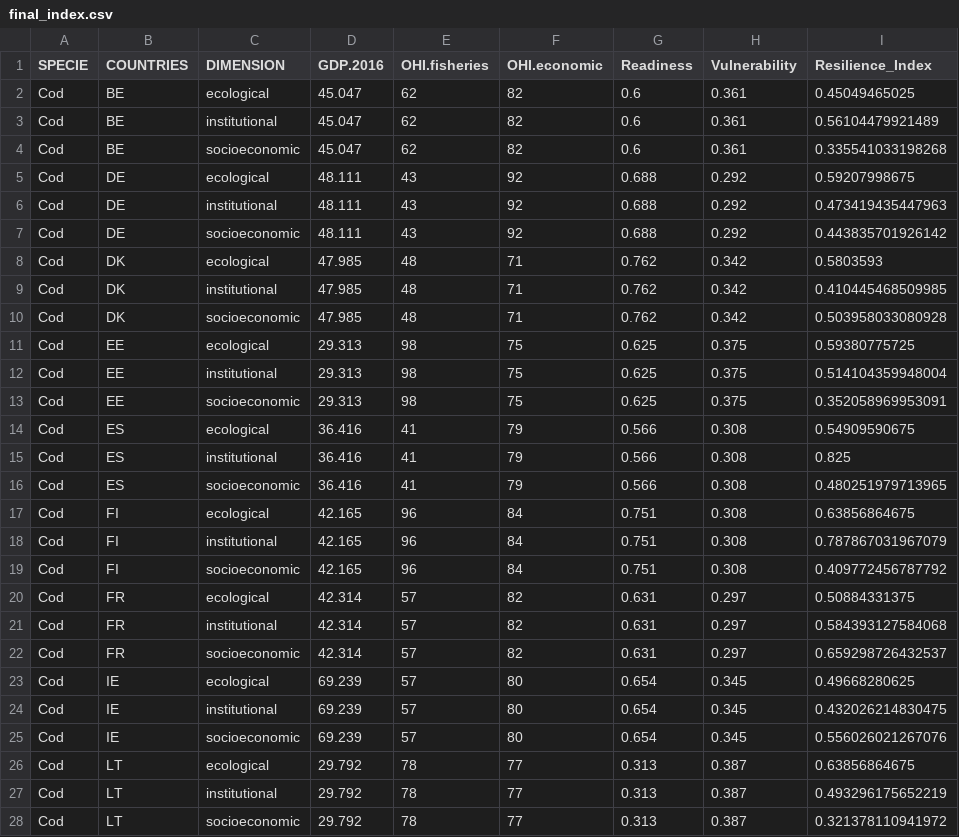
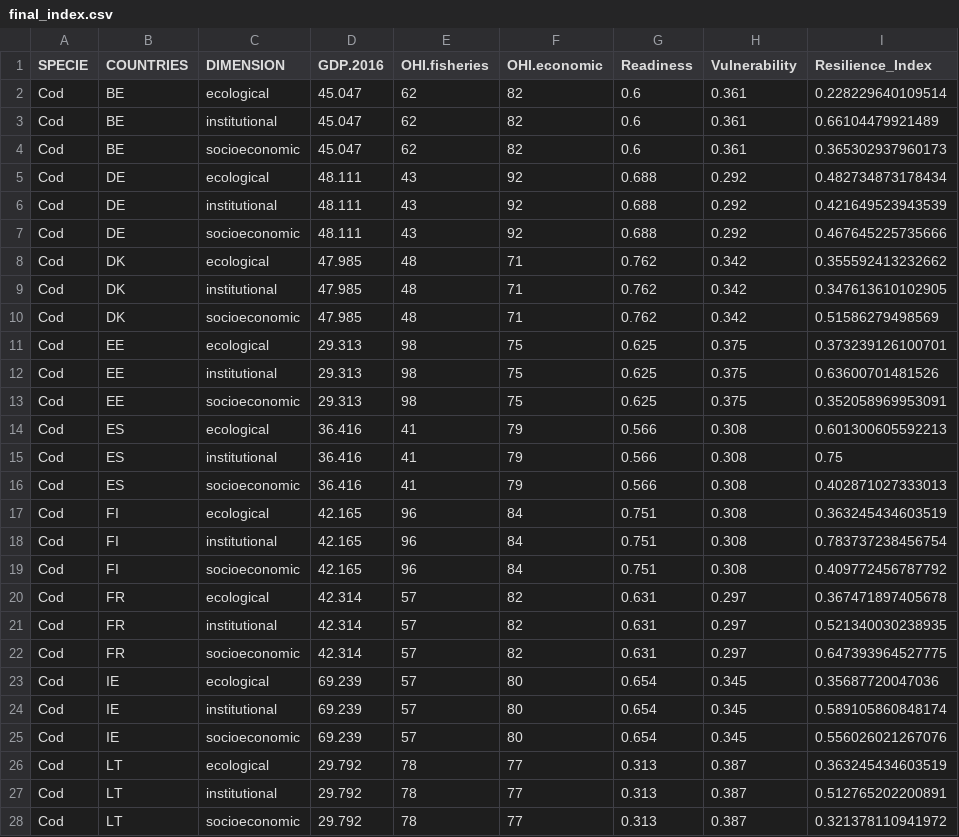
Before and after one commit to futureoceanslab/Fisheries-Resilience-Index, a CSV file: data/final_index.csv, drawn as a sheet; only a part is shown; the diff covers the shown part only.

```diff
--- a/data/final_index.csv
+++ b/data/final_index.csv
@@ -1,28 +1,28 @@
 "SPECIE","COUNTRIES","DIMENSION","GDP.2016","OHI.fisheries","OHI.economic","Readiness","Vulnerability","Resilience_Index"
-"Cod","BE","ecological",45.047,62,82,0.6,0.361,0.45049465025
-"Cod","BE","institutional",45.047,62,82,0.6,0.361,0.56104479921489
-"Cod","BE","socioeconomic",45.047,62,82,0.6,0.361,0.335541033198268
-"Cod","DE","ecological",48.111,43,92,0.688,0.292,0.59207998675
-"Cod","DE","institutional",48.111,43,92,0.688,0.292,0.473419435447963
-"Cod","DE","socioeconomic",48.111,43,92,0.688,0.292,0.443835701926142
-"Cod","DK","ecological",47.985,48,71,0.762,0.342,0.5803593
-"Cod","DK","institutional",47.985,48,71,0.762,0.342,0.410445468509985
-"Cod","DK","socioeconomic",47.985,48,71,0.762,0.342,0.503958033080928
-"Cod","EE","ecological",29.313,98,75,0.625,0.375,0.59380775725
-"Cod","EE","institutional",29.313,98,75,0.625,0.375,0.514104359948004
+"Cod","BE","ecological",45.047,62,82,0.6,0.361,0.228229640109514
+"Cod","BE","institutional",45.047,62,82,0.6,0.361,0.66104479921489
+"Cod","BE","socioeconomic",45.047,62,82,0.6,0.361,0.365302937960173
+"Cod","DE","ecological",48.111,43,92,0.688,0.292,0.482734873178434
+"Cod","DE","institutional",48.111,43,92,0.688,0.292,0.421649523943539
+"Cod","DE","socioeconomic",48.111,43,92,0.688,0.292,0.467645225735666
+"Cod","DK","ecological",47.985,48,71,0.762,0.342,0.355592413232662
+"Cod","DK","institutional",47.985,48,71,0.762,0.342,0.347613610102905
+"Cod","DK","socioeconomic",47.985,48,71,0.762,0.342,0.51586279498569
+"Cod","EE","ecological",29.313,98,75,0.625,0.375,0.373239126100701
+"Cod","EE","institutional",29.313,98,75,0.625,0.375,0.63600701481526
 "Cod","EE","socioeconomic",29.313,98,75,0.625,0.375,0.352058969953091
-"Cod","ES","ecological",36.416,41,79,0.566,0.308,0.54909590675
-"Cod","ES","institutional",36.416,41,79,0.566,0.308,0.825
-"Cod","ES","socioeconomic",36.416,41,79,0.566,0.308,0.480251979713965
-"Cod","FI","ecological",42.165,96,84,0.751,0.308,0.63856864675
-"Cod","FI","institutional",42.165,96,84,0.751,0.308,0.787867031967079
+"Cod","ES","ecological",36.416,41,79,0.566,0.308,0.601300605592213
+"Cod","ES","institutional",36.416,41,79,0.566,0.308,0.75
+"Cod","ES","socioeconomic",36.416,41,79,0.566,0.308,0.402871027333013
+"Cod","FI","ecological",42.165,96,84,0.751,0.308,0.363245434603519
+"Cod","FI","institutional",42.165,96,84,0.751,0.308,0.783737238456754
 "Cod","FI","socioeconomic",42.165,96,84,0.751,0.308,0.409772456787792
-"Cod","FR","ecological",42.314,57,82,0.631,0.297,0.50884331375
-"Cod","FR","institutional",42.314,57,82,0.631,0.297,0.584393127584068
-"Cod","FR","socioeconomic",42.314,57,82,0.631,0.297,0.659298726432537
-"Cod","IE","ecological",69.239,57,80,0.654,0.345,0.49668280625
-"Cod","IE","institutional",69.239,57,80,0.654,0.345,0.432026214830475
+"Cod","FR","ecological",42.314,57,82,0.631,0.297,0.367471897405678
+"Cod","FR","institutional",42.314,57,82,0.631,0.297,0.521340030238935
+"Cod","FR","socioeconomic",42.314,57,82,0.631,0.297,0.647393964527775
+"Cod","IE","ecological",69.239,57,80,0.654,0.345,0.35687720047036
+"Cod","IE","institutional",69.239,57,80,0.654,0.345,0.589105860848174
 "Cod","IE","socioeconomic",69.239,57,80,0.654,0.345,0.556026021267076
-"Cod","LT","ecological",29.792,78,77,0.313,0.387,0.63856864675
-"Cod","LT","institutional",29.792,78,77,0.313,0.387,0.493296175652219
+"Cod","LT","ecological",29.792,78,77,0.313,0.387,0.363245434603519
+"Cod","LT","institutional",29.792,78,77,0.313,0.387,0.512765202200891
 "Cod","LT","socioeconomic",29.792,78,77,0.313,0.387,0.321378110941972
```
Also changed, not shown: 36 edited cells elsewhere in this file, 1 other file.
